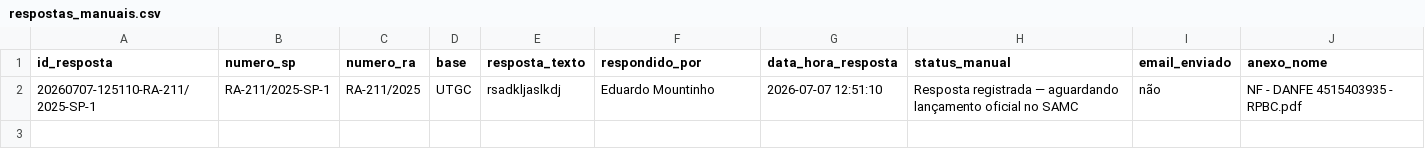
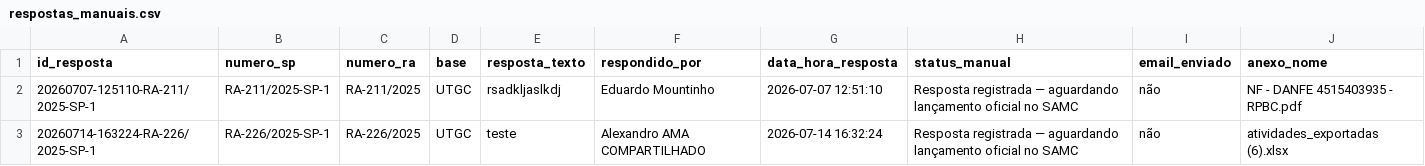
Before and after one commit to hei7oor/dashboard-normatel, a CSV file: dados/respostas_manuais.csv, drawn as a sheet.

Commit message:
Resposta registrada: RA-226/2025-SP-1 por Alexandro AMA COMPARTILHADO

```diff
--- a/dados/respostas_manuais.csv
+++ b/dados/respostas_manuais.csv
@@ -2 +2,2 @@ id_resposta,numero_sp,numero_ra,base,resposta_texto,respondido_por,data_hora_res
 20260707-125110-RA-211/2025-SP-1,RA-211/2025-SP-1,RA-211/2025,UTGC,rsadkljaslkdj,Eduardo Mountinho,2026-07-07 12:51:10,Resposta registrada — aguardando lançamento oficial no SAMC,não,NF - DANFE 4515403935 - RPBC.pdf
+20260714-163224-RA-226/2025-SP-1,RA-226/2025-SP-1,RA-226/2025,UTGC,teste,Alexandro AMA COMPARTILHADO,2026-07-14 16:32:24,Resposta registrada — aguardando lançamento oficial no SAMC,não,atividades_exportadas (6).xlsx
```
